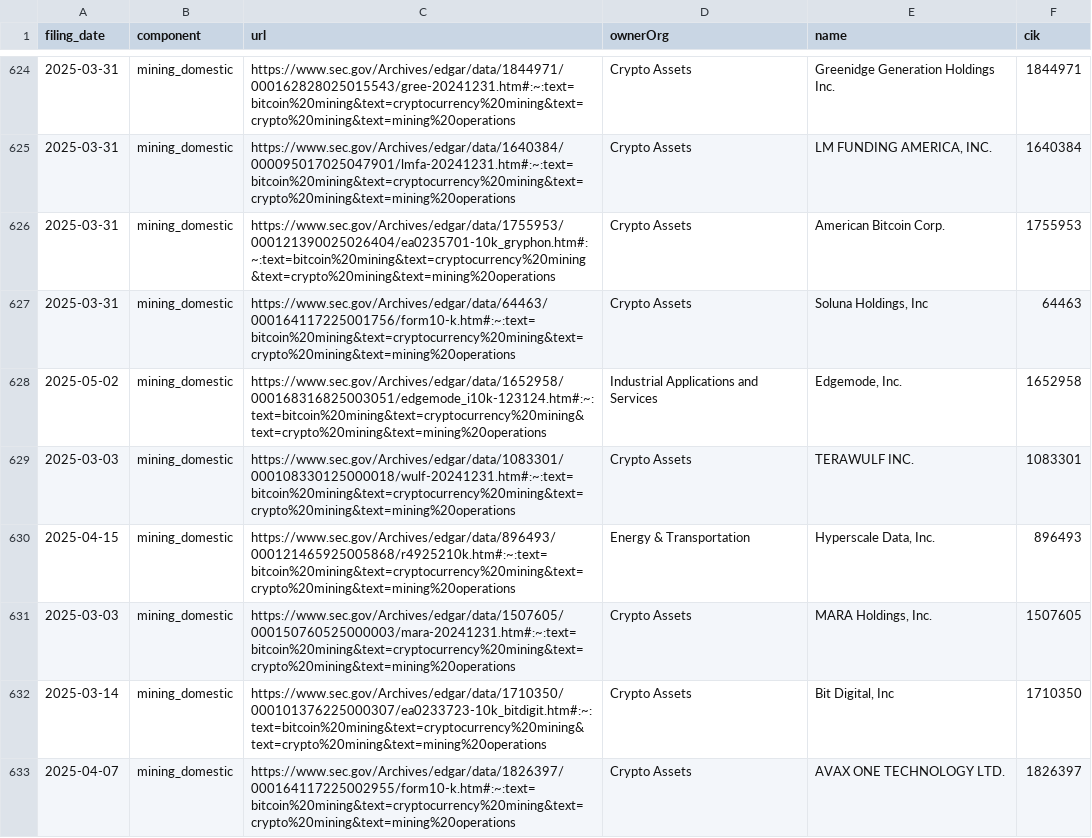
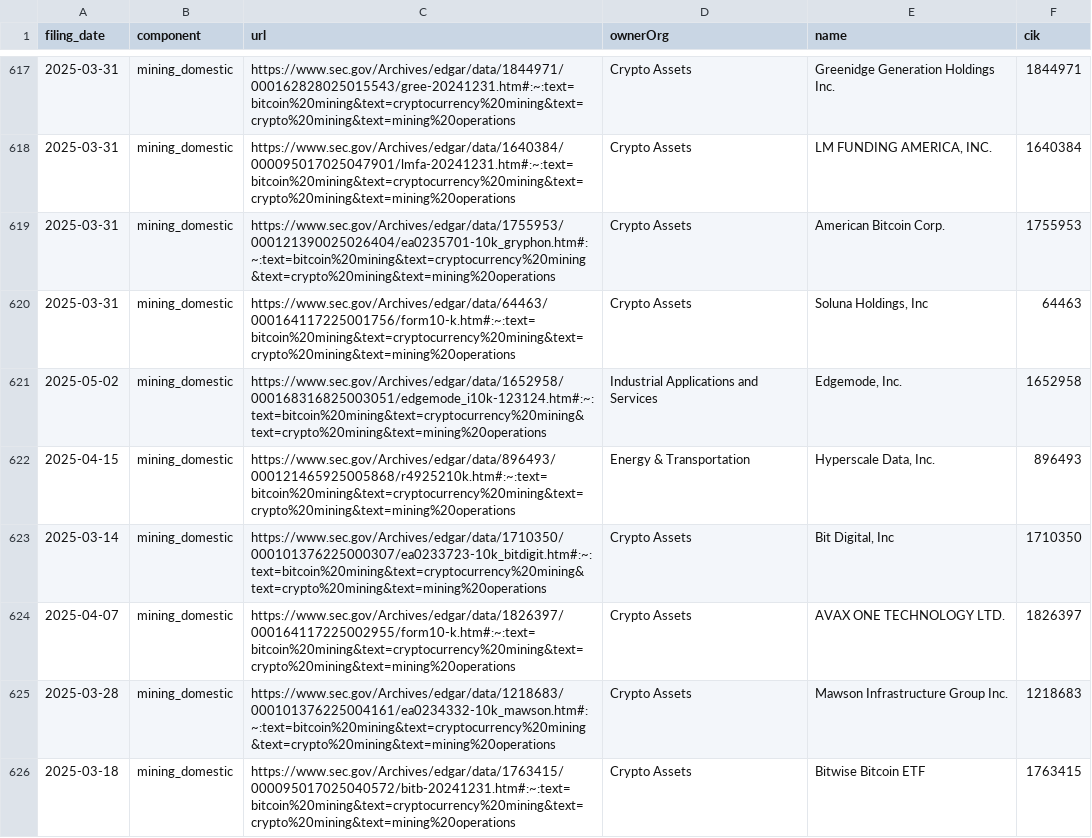
Before and after one commit to john-friedman/datamule-indicators, a CSV file: indicators/format1/Blockchain/bitcoin/references.csv, drawn as a sheet; only a part is shown, gaps mark what is left out; the shorter side is filled out with more unchanged rows; the diff covers the shown part only; the diff names each change by its address in the sheet, - before the commit and + after, or states it on an @@ line.

```diff
--- a/indicators/format1/Blockchain/bitcoin/references.csv
+++ b/indicators/format1/Blockchain/bitcoin/references.csv
-row 629: 2025-03-03 | mining_domestic | https://www.sec.gov/Archives/edgar/data/1083301/000108330125000018/wulf-20241231.htm#:~:text=bitcoin%20mining&text=cryptocurrency%20mining&text=crypto%20mining&text=mining%20operations | Crypto Assets | TERAWULF INC. | 1083301
-row 631: 2025-03-03 | mining_domestic | https://www.sec.gov/Archives/edgar/data/1507605/000150760525000003/mara-20241231.htm#:~:text=bitcoin%20mining&text=cryptocurrency%20mining&text=crypto%20mining&text=mining%20operations | Crypto Assets | MARA Holdings, Inc. | 1507605
```
Also changed, not shown: 13 removed rows elsewhere in this file, indicators/format1/Corporate Finance/ipo/references.csv, indicators/format1/Health/health/references.csv, 31 other files.
